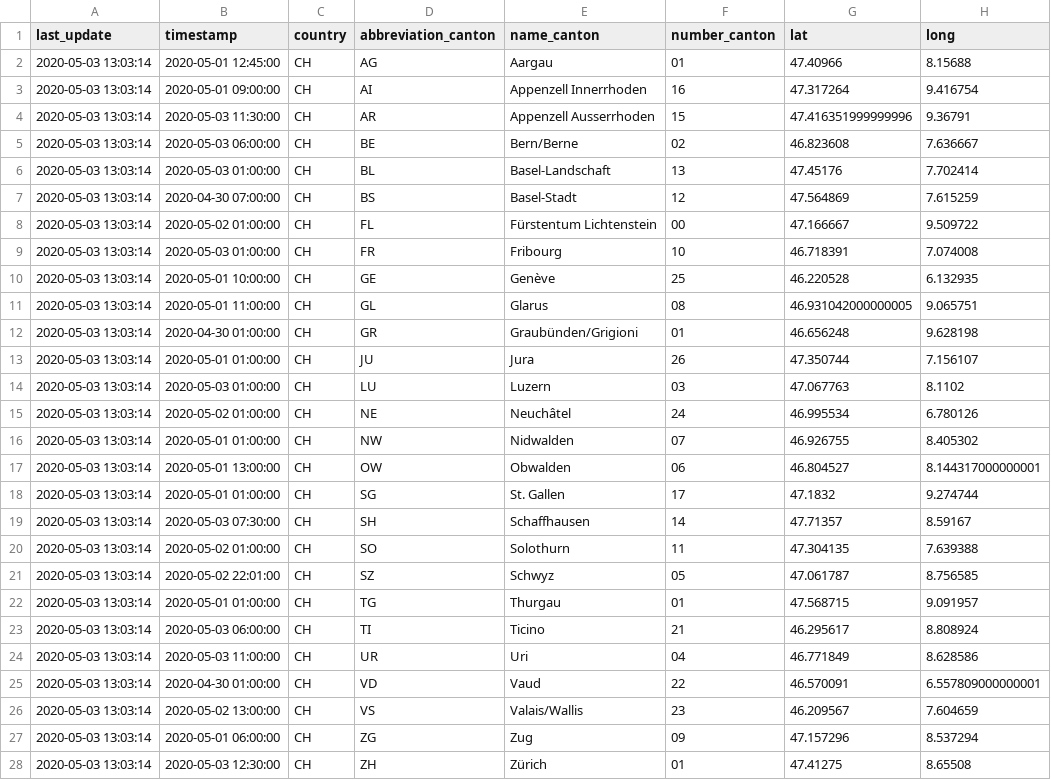
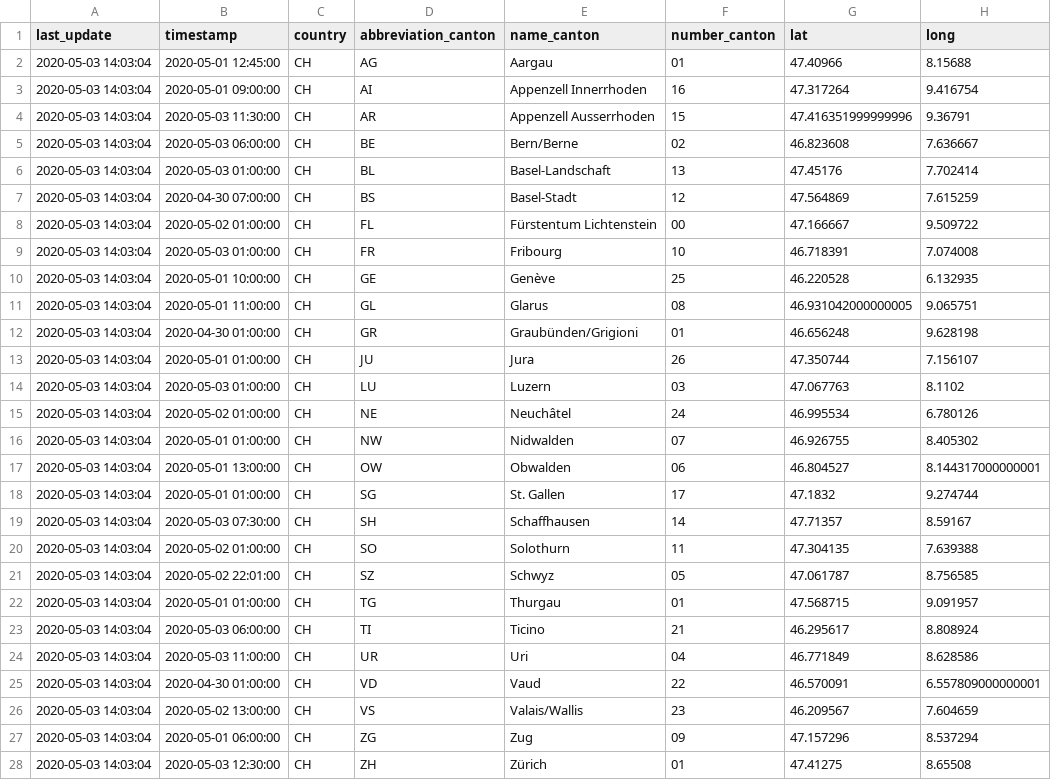
Before and after one commit to ddrobotec/ddrobotec.github.io, a CSV file: covid19_openzh_data/dd-covid19-openzh-cantons-latest.csv, drawn as a sheet; only a part is shown; the diff names each change by its address in the sheet, - before the commit and + after, or states it on an @@ line.

```diff
--- a/covid19_openzh_data/dd-covid19-openzh-cantons-latest.csv
+++ b/covid19_openzh_data/dd-covid19-openzh-cantons-latest.csv
-A2:A28 (last_update): 2020-05-03 13:03:14
+A2:A28 (last_update): 2020-05-03 14:03:04
```
Also changed, not shown: covid19_openzh_data/dd-covid19-openzh-cantons-latest_v3.csv, covid19_openzh_data/dd-covid19-openzh-switzerland-latest.csv.
